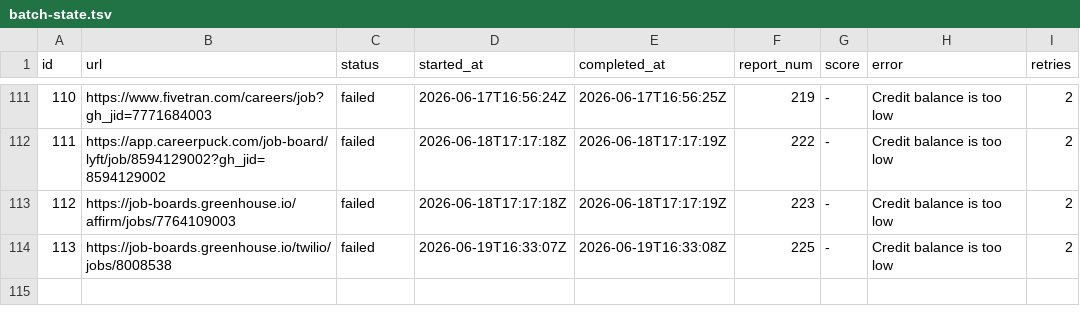
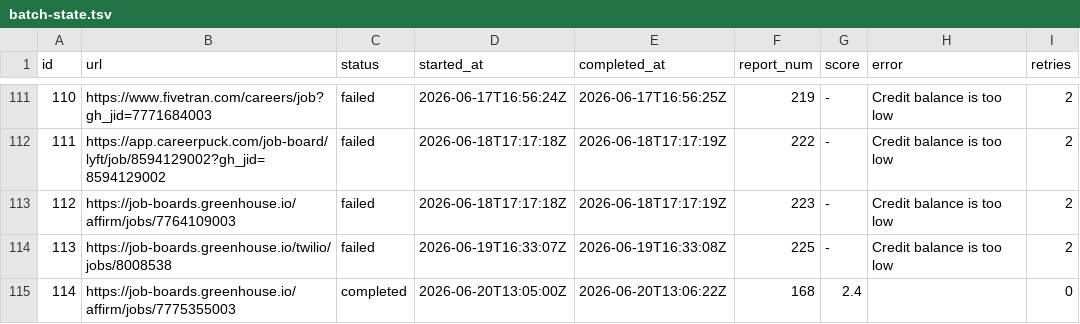
Before and after one commit to snigdhagaddam94/WorldOfAI, a TSV file: CareerOps/batch/batch-state.tsv, drawn as a sheet; only a part is shown, gaps mark what is left out.

Commit message:
chore: career-ops scan 2026-06-20

```diff
--- a/CareerOps/batch/batch-state.tsv
+++ b/CareerOps/batch/batch-state.tsv
@@ -114 +114,2 @@ id	url	status	started_at	completed_at	report_num	score	error	retries
 113	https://job-boards.greenhouse.io/twilio/jobs/8008538	failed	2026-06-19T16:33:07Z	2026-06-19T16:33:08Z	225	-	Credit balance is too low 	2
+114	https://job-boards.greenhouse.io/affirm/jobs/7775355003	completed	2026-06-20T13:05:00Z	2026-06-20T13:06:22Z	168	2.4		0
```
Also changed, not shown: CareerOps/batch/batch-input.tsv, CareerOps/data/scan-history.tsv, 2 other files.
